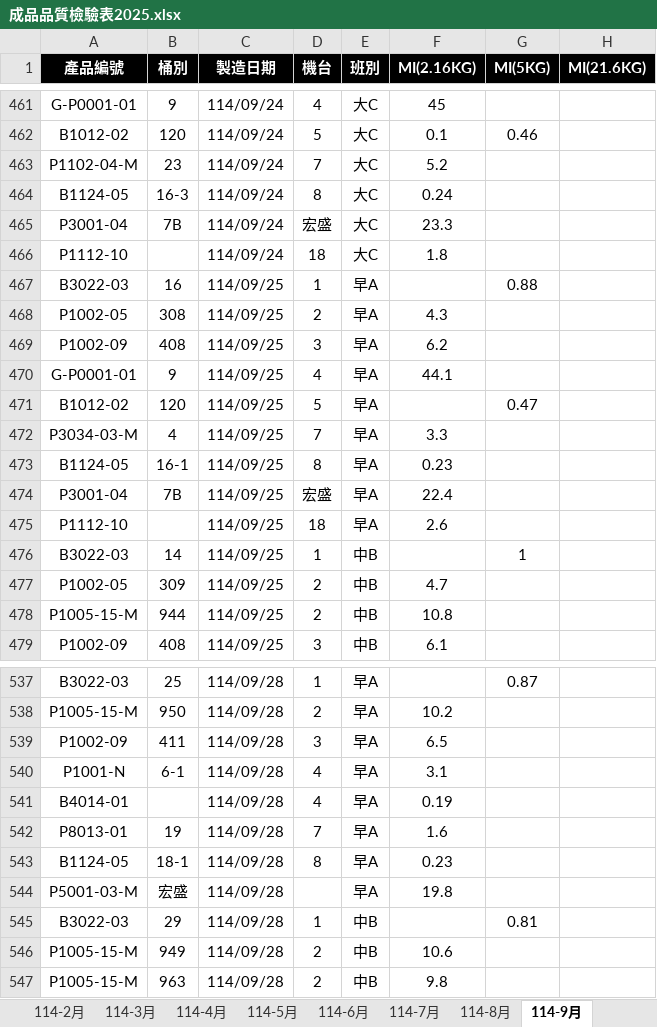
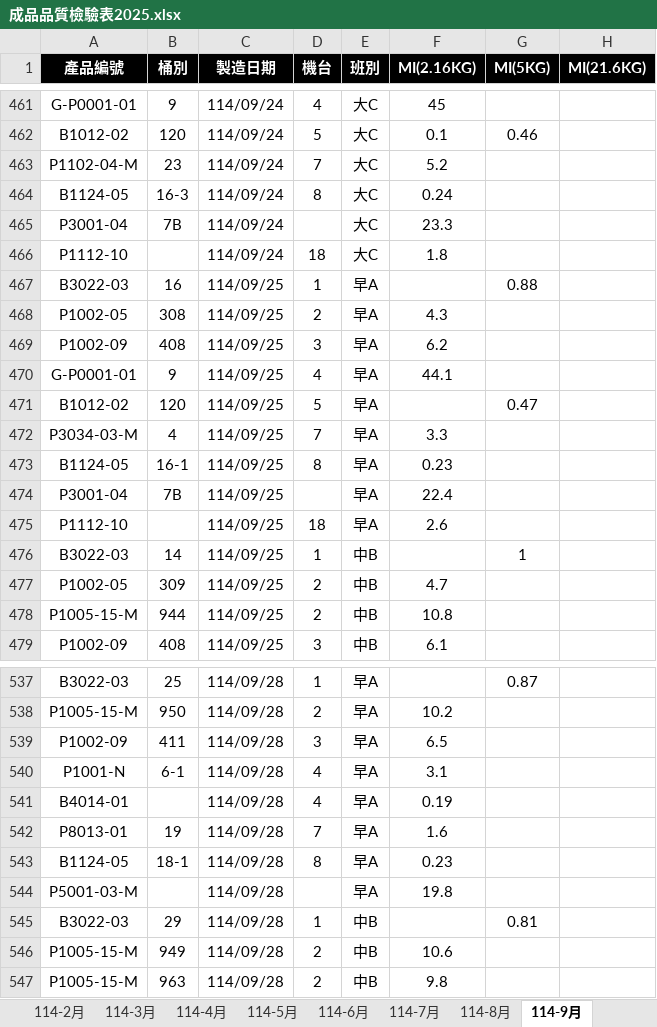
Before and after one commit to a3996123/a3996123.github.io, an Excel workbook: data/成品品質檢驗表2025.xlsx, sheet 114-9月, drawn as a sheet; only a part is shown, gaps mark what is left out; values as stored, in another font and other column widths than the file's, no borders; conditional formats and table styles not drawn; the diff names each change by its address in the sheet, - before the commit and + after, or states it on an @@ line.

```diff
--- a/data/成品品質檢驗表2025.xlsx (sheet 114-9月)
+++ b/data/成品品質檢驗表2025.xlsx (sheet 114-9月)
-D465 (機台): 宏盛
+D465 (機台): (empty)
-D474 (機台): 宏盛
+D474 (機台): (empty)
-B544 (桶別): 宏盛
+B544 (桶別): (empty)
```
Also changed, not shown: sheet 114-10月, 1 other file.
